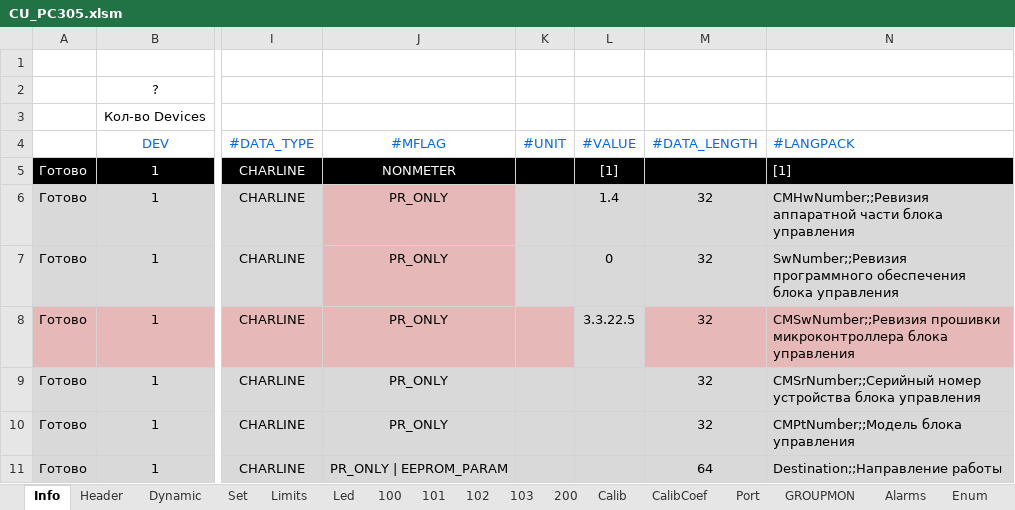
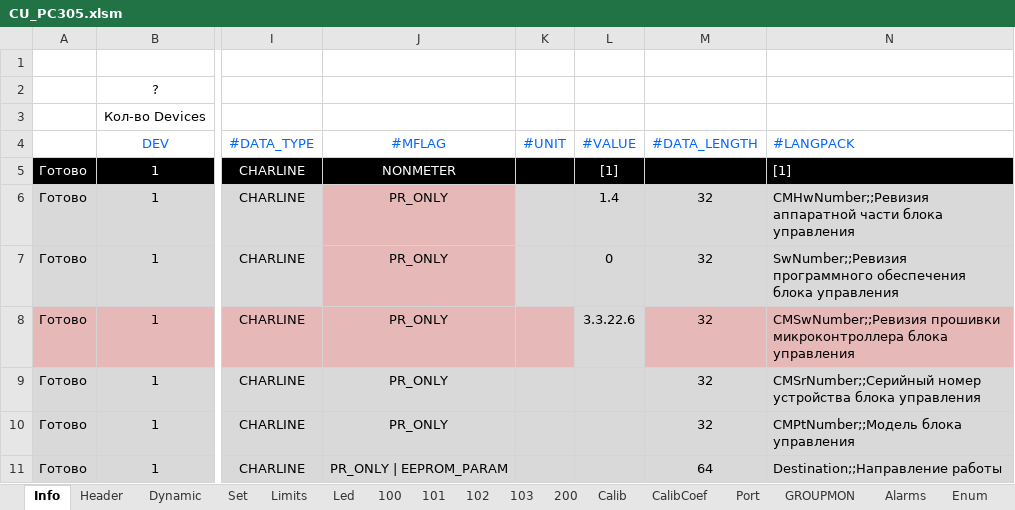
Before and after one commit to raskov-si/dnepr_hrdw14, an Excel workbook: Sources/Profile/Generator/CU_PC305.xlsm, sheet Info, drawn as a sheet; only a part is shown, gaps mark what is left out; values as stored, in another font and other column widths than the file's, no borders; the diff names each change by its address in the sheet, - before the commit and + after, or states it on an @@ line.

```diff
--- a/Sources/Profile/Generator/CU_PC305.xlsm (sheet Info)
+++ b/Sources/Profile/Generator/CU_PC305.xlsm (sheet Info)
-L8 (#VALUE): 3.3.22.5
+L8 (#VALUE): 3.3.22.6
```
Also changed, not shown: charts or pictures, 6 other files.
